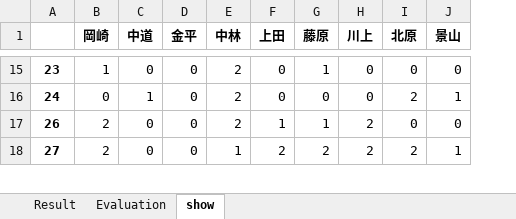
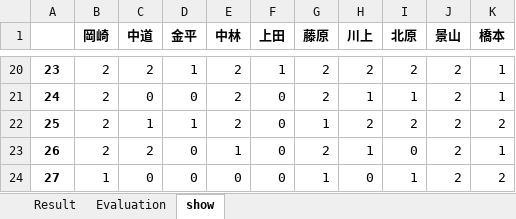
Before and after one commit to NaokiNakamichi/shift_create, an Excel workbook: 5月.xlsx, sheet show, drawn as a sheet; only a part is shown, gaps mark what is left out; values as stored, in another font and other column widths than the file's, no borders; addresses are those after the commit; the diff covers the shown part only; the diff names each change by its address in the sheet, - before the commit and + after, or states it on an @@ line.

```diff
--- a/5月.xlsx (sheet show)
+++ b/5月.xlsx (sheet show)
+column K (橋本), rows 20-21: 1 | 1; rows 23-24: 1 | 2
-B20 (岡崎): 1
+B20 (岡崎): 2
-C20 (中道): 0
+C20 (中道): 2
-D20 (金平): 0
+D20 (金平): 1
-F20 (上田): 0
+F20 (上田): 1
-G20 (藤原): 1
+G20 (藤原): 2
-H20 (川上): 0
+H20 (川上): 2
-I20 (北原): 0
+I20 (北原): 2
-J20 (景山): 0
+J20 (景山): 2
-B21 (岡崎): 0
+B21 (岡崎): 2
-C21 (中道): 1
+C21 (中道): 0
-G21 (藤原): 0
+G21 (藤原): 2
-H21 (川上): 0
+H21 (川上): 1
-I21 (北原): 2
+I21 (北原): 1
-J21 (景山): 1
+J21 (景山): 2
+row 22: 25 | 2 | 1 | 1 | 2 | 0 | 1 | 2 | 2 | 2 | 2
-C23 (中道): 0
+C23 (中道): 2
-E23 (中林): 2
+E23 (中林): 1
-F23 (上田): 1
+F23 (上田): 0
-G23 (藤原): 1
+G23 (藤原): 2
-H23 (川上): 2
+H23 (川上): 1
-J23 (景山): 0
+J23 (景山): 2
-B24 (岡崎): 2
+B24 (岡崎): 1
-E24 (中林): 1
+E24 (中林): 0
-F24 (上田): 2
+F24 (上田): 0
-G24 (藤原): 2
+G24 (藤原): 1
-H24 (川上): 2
+H24 (川上): 0
-I24 (北原): 2
+I24 (北原): 1
-J24 (景山): 1
+J24 (景山): 2
```
Also changed, not shown: 7 added rows, 4 removed rows and 69 edited cells elsewhere in this sheet, sheet Result, sheet Evaluation, 5 other files.
